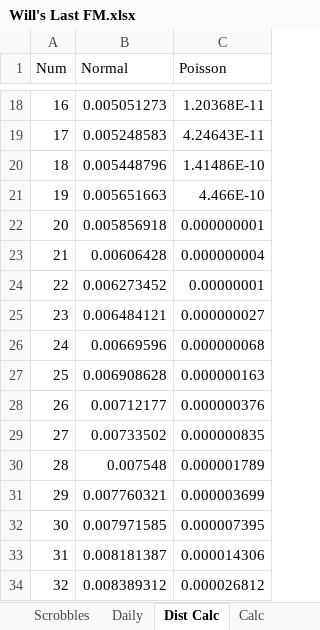
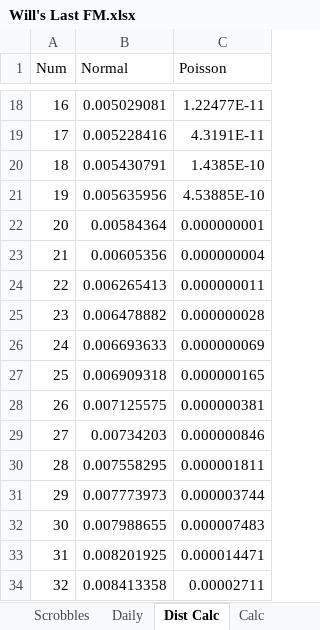
Before and after one commit to wd7512/The-Music-of-Primes, an Excel workbook: Will's Last FM.xlsx, sheet Dist Calc, drawn as a sheet; only a part is shown, gaps mark what is left out; values as stored, in another font and other column widths than the file's, no borders; the diff covers the shown part only; the diff names each change by its address in the sheet, - before the commit and + after, or states it on an @@ line.

Commit message:
Update Will's Last FM.xlsx

```diff
--- a/Will's Last FM.xlsx (sheet Dist Calc)
+++ b/Will's Last FM.xlsx (sheet Dist Calc)
-B18 (Normal): 0.005051273
+B18 (Normal): 0.005029081
-C18 (Poisson): 1.20368E-11
+C18 (Poisson): 1.22477E-11
-B19 (Normal): 0.005248583
+B19 (Normal): 0.005228416
-C19 (Poisson): 4.24643E-11
+C19 (Poisson): 4.3191E-11
-B20 (Normal): 0.005448796
+B20 (Normal): 0.005430791
-C20 (Poisson): 1.41486E-10
+C20 (Poisson): 1.4385E-10
-B21 (Normal): 0.005651663
+B21 (Normal): 0.005635956
-C21 (Poisson): 4.466E-10
+C21 (Poisson): 4.53885E-10
-B22 (Normal): 0.005856918
+B22 (Normal): 0.00584364
-B23 (Normal): 0.00606428
+B23 (Normal): 0.00605356
-B24 (Normal): 0.006273452
+B24 (Normal): 0.006265413
-C24 (Poisson): 0.00000001
+C24 (Poisson): 0.000000011
-B25 (Normal): 0.006484121
+B25 (Normal): 0.006478882
-C25 (Poisson): 0.000000027
+C25 (Poisson): 0.000000028
-B26 (Normal): 0.00669596
+B26 (Normal): 0.006693633
-C26 (Poisson): 0.000000068
+C26 (Poisson): 0.000000069
-B27 (Normal): 0.006908628
+B27 (Normal): 0.006909318
-C27 (Poisson): 0.000000163
+C27 (Poisson): 0.000000165
-B28 (Normal): 0.00712177
+B28 (Normal): 0.007125575
-C28 (Poisson): 0.000000376
+C28 (Poisson): 0.000000381
-B29 (Normal): 0.00733502
+B29 (Normal): 0.00734203
-C29 (Poisson): 0.000000835
+C29 (Poisson): 0.000000846
-B30 (Normal): 0.007548
+B30 (Normal): 0.007558295
-C30 (Poisson): 0.000001789
+C30 (Poisson): 0.000001811
-B31 (Normal): 0.007760321
+B31 (Normal): 0.007773973
-C31 (Poisson): 0.000003699
+C31 (Poisson): 0.000003744
-B32 (Normal): 0.007971585
+B32 (Normal): 0.007988655
-C32 (Poisson): 0.000007395
+C32 (Poisson): 0.000007483
-B33 (Normal): 0.008181387
+B33 (Normal): 0.008201925
-C33 (Poisson): 0.000014306
+C33 (Poisson): 0.000014471
-B34 (Normal): 0.008389312
+B34 (Normal): 0.008413358
-C34 (Poisson): 0.000026812
+C34 (Poisson): 0.00002711
```
Also changed, not shown: 320 edited cells elsewhere in this sheet, sheet Daily, sheet Scrobbles, sheet Calc, charts or pictures.
